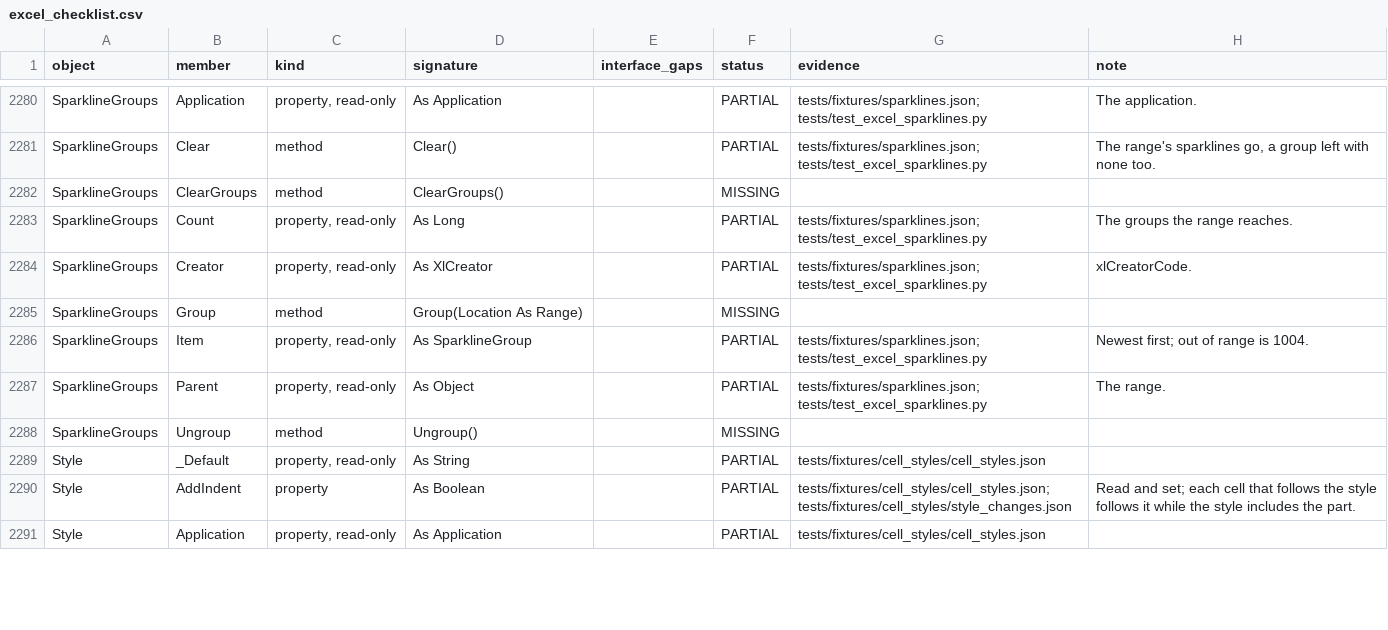
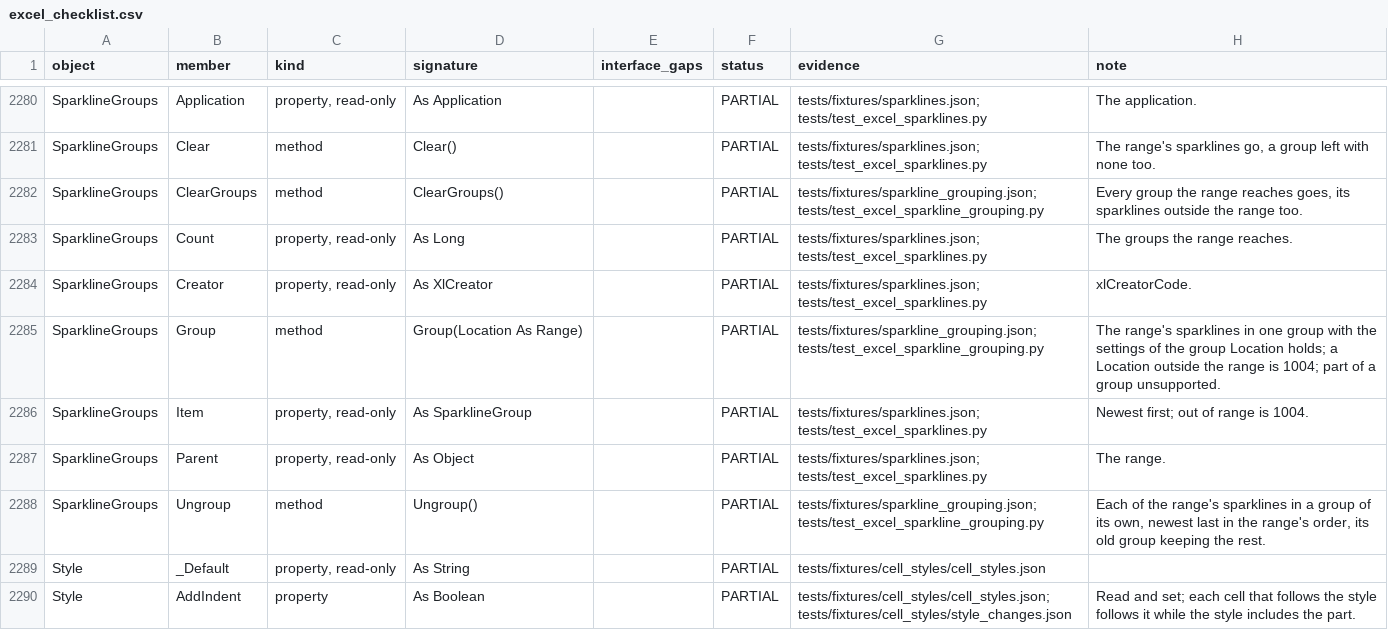
Before and after one commit to WilliamSmithEdward/pyOpenVBA, a CSV file: docs/excel_checklist.csv, drawn as a sheet; only a part is shown, gaps mark what is left out; the shorter side is filled out with more unchanged rows.

Commit message:
Group, ungroup and clear sparkline groups as Excel does

```diff
--- a/docs/excel_checklist.csv
+++ b/docs/excel_checklist.csv
@@ -2281,9 +2281,9 @@ SparklineGroups,Application,"property, read-only",As Application,,PARTIAL,tests/
 SparklineGroups,Clear,method,Clear(),,PARTIAL,tests/fixtures/sparklines.json; tests/test_excel_sparklines.py,"The range's sparklines go, a group left with none too."
-SparklineGroups,ClearGroups,method,ClearGroups(),,MISSING,,
+SparklineGroups,ClearGroups,method,ClearGroups(),,PARTIAL,tests/fixtures/sparkline_grouping.json; tests/test_excel_sparkline_grouping.py,"Every group the range reaches goes, its sparklines outside the range too."
 SparklineGroups,Count,"property, read-only",As Long,,PARTIAL,tests/fixtures/sparklines.json; tests/test_excel_sparklines.py,The groups the range reaches.
 SparklineGroups,Creator,"property, read-only",As XlCreator,,PARTIAL,tests/fixtures/sparklines.json; tests/test_excel_sparklines.py,xlCreatorCode.
-SparklineGroups,Group,method,Group(Location As Range),,MISSING,,
+SparklineGroups,Group,method,Group(Location As Range),,PARTIAL,tests/fixtures/sparkline_grouping.json; tests/test_excel_sparkline_grouping.py,The range's sparklines in one group with the settings of the group Location holds; a Location outside the range is 1004; part of a group unsupported.
 SparklineGroups,Item,"property, read-only",As SparklineGroup,,PARTIAL,tests/fixtures/sparklines.json; tests/test_excel_sparklines.py,Newest first; out of range is 1004.
 SparklineGroups,Parent,"property, read-only",As Object,,PARTIAL,tests/fixtures/sparklines.json; tests/test_excel_sparklines.py,The range.
-SparklineGroups,Ungroup,method,Ungroup(),,MISSING,,
+SparklineGroups,Ungroup,method,Ungroup(),,PARTIAL,tests/fixtures/sparkline_grouping.json; tests/test_excel_sparkline_grouping.py,"Each of the range's sparklines in a group of its own, newest last in the range's order, its old group keeping the rest."
 Style,_Default,"property, read-only",As String,,PARTIAL,tests/fixtures/cell_styles/cell_styles.json,
```
Also changed, not shown: 4 other files.
